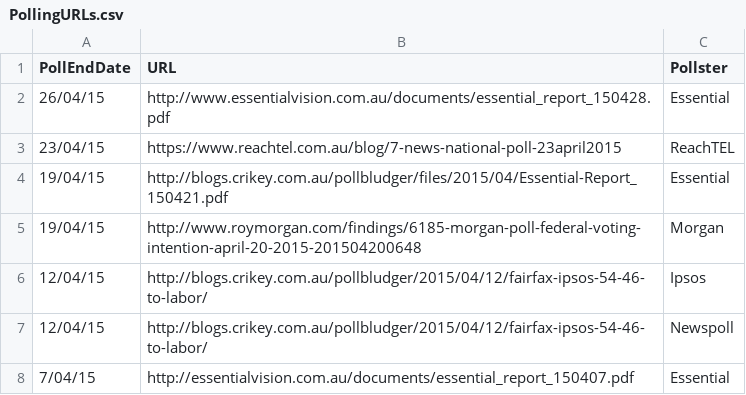
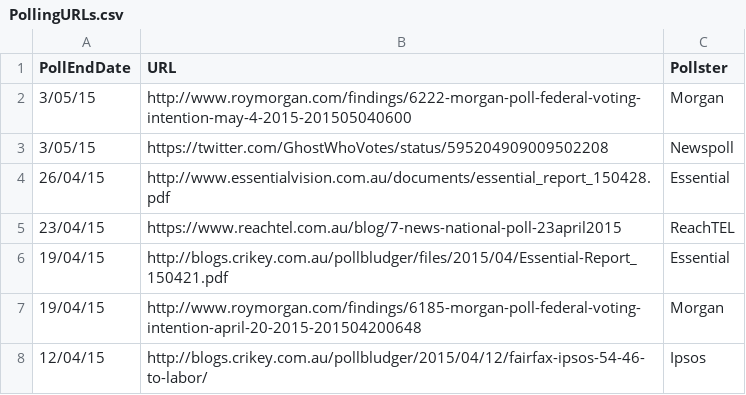
Before and after one commit to PhantomTrend/ptcode, a CSV file: PollingData/PollingURLs.csv, drawn as a sheet; only a part is shown; the shorter side is filled out with more unchanged rows.

Commit message:
Add Newspoll and Morgan

```diff
--- a/PollingData/PollingURLs.csv
+++ b/PollingData/PollingURLs.csv
@@ -1,2 +1,4 @@
 PollEndDate,URL,Pollster
+3/05/15,http://www.roymorgan.com/findings/6222-morgan-poll-federal-voting-intention-may-4-2015-201505040600,Morgan
+3/05/15,https://twitter.com/GhostWhoVotes/status/595204909009502208,Newspoll
 26/04/15,http://www.essentialvision.com.au/documents/essential_report_150428.pdf,Essential
```
Also changed, not shown: PollingData/National2ppData.csv, PollingData/NationalData.csv.
